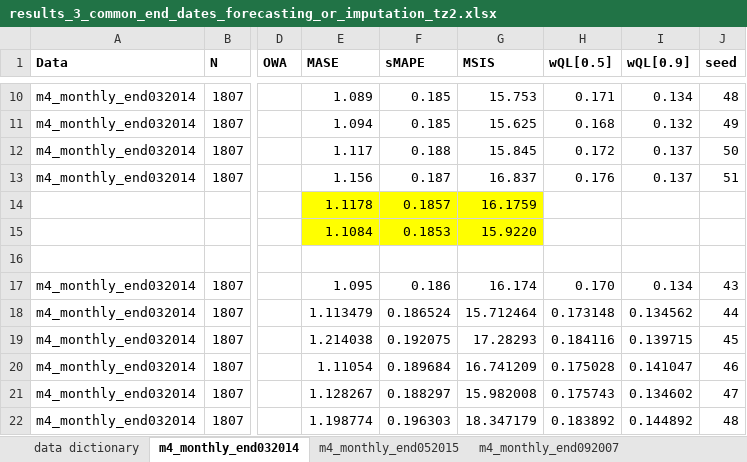
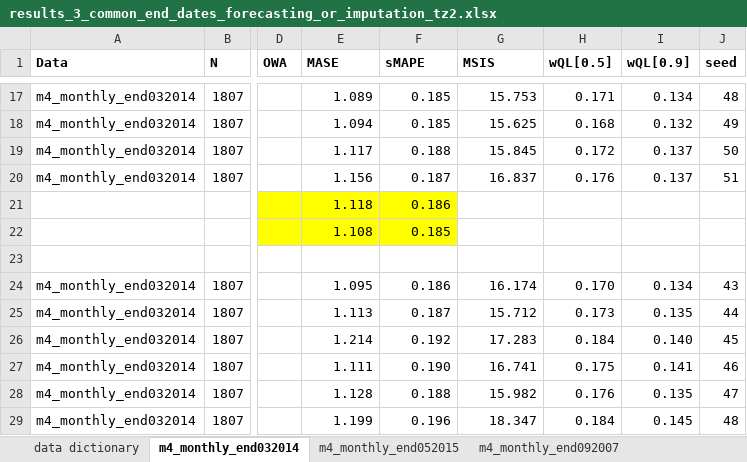
Before and after one commit to tm1611/RNN-for-Time-Series, an Excel workbook: results/results_3_common_end_dates_forecasting_or_imputation_tz2.xlsx, sheet m4_monthly_end032014, drawn as a sheet; only a part is shown, gaps mark what is left out; values as stored, in another font and other column widths than the file's, no borders; removed rows and columns are numbered as before the commit, all else as after; rows hold the shown columns only; the diff covers the shown part only; the diff names each change by its address in the sheet, - before the commit and + after, or states it on an @@ line.

Commit message:
update results

```diff
--- a/results/results_3_common_end_dates_forecasting_or_imputation_tz2.xlsx (sheet m4_monthly_end032014)
+++ b/results/results_3_common_end_dates_forecasting_or_imputation_tz2.xlsx (sheet m4_monthly_end032014)
-row 14:  |  |  | 1.1178 | 0.1857 | 16.1759
-row 15:  |  |  | 1.1084 | 0.1853 | 15.9220
+row 21:  |  |  | 1.118 | 0.186
+row 22:  |  |  | 1.108 | 0.185
-E25 (MASE): 1.113479
+E25 (MASE): 1.113
-F25 (sMAPE): 0.186524
+F25 (sMAPE): 0.187
-G25 (MSIS): 15.712464
+G25 (MSIS): 15.712
-H25 (wQL[0.5]): 0.173148
+H25 (wQL[0.5]): 0.173
-I25 (wQL[0.9]): 0.134562
+I25 (wQL[0.9]): 0.135
-E26 (MASE): 1.214038
+E26 (MASE): 1.214
-F26 (sMAPE): 0.192075
+F26 (sMAPE): 0.192
-G26 (MSIS): 17.28293
+G26 (MSIS): 17.283
-H26 (wQL[0.5]): 0.184116
+H26 (wQL[0.5]): 0.184
-I26 (wQL[0.9]): 0.139715
+I26 (wQL[0.9]): 0.140
-E27 (MASE): 1.11054
+E27 (MASE): 1.111
-F27 (sMAPE): 0.189684
+F27 (sMAPE): 0.190
-G27 (MSIS): 16.741209
+G27 (MSIS): 16.741
-H27 (wQL[0.5]): 0.175028
+H27 (wQL[0.5]): 0.175
-I27 (wQL[0.9]): 0.141047
+I27 (wQL[0.9]): 0.141
-E28 (MASE): 1.128267
+E28 (MASE): 1.128
-F28 (sMAPE): 0.188297
+F28 (sMAPE): 0.188
-G28 (MSIS): 15.982008
+G28 (MSIS): 15.982
-H28 (wQL[0.5]): 0.175743
+H28 (wQL[0.5]): 0.176
-I28 (wQL[0.9]): 0.134602
+I28 (wQL[0.9]): 0.135
-E29 (MASE): 1.198774
+E29 (MASE): 1.199
-F29 (sMAPE): 0.196303
+F29 (sMAPE): 0.196
-G29 (MSIS): 18.347179
+G29 (MSIS): 18.347
-H29 (wQL[0.5]): 0.183892
+H29 (wQL[0.5]): 0.184
-I29 (wQL[0.9]): 0.144892
+I29 (wQL[0.9]): 0.145
```
Also changed, not shown: 9 added rows, 2 removed rows and 15 edited cells elsewhere in this sheet, sheet m4_monthly_end092007, sheet m4_monthly_end052015, formulas that keep their value, results/results_12_computational_complexity.xlsx, 1 other file.
